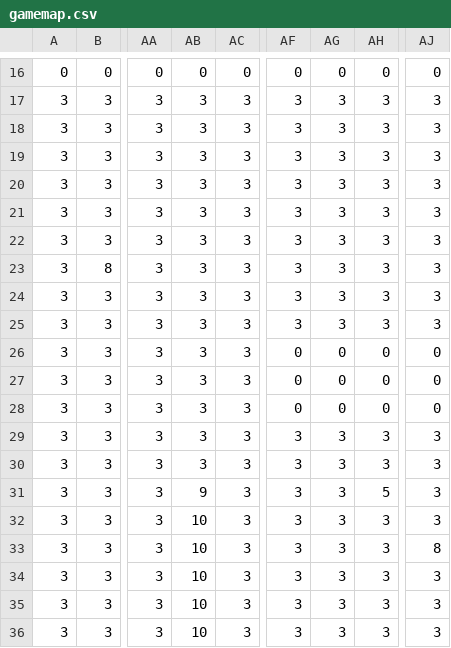
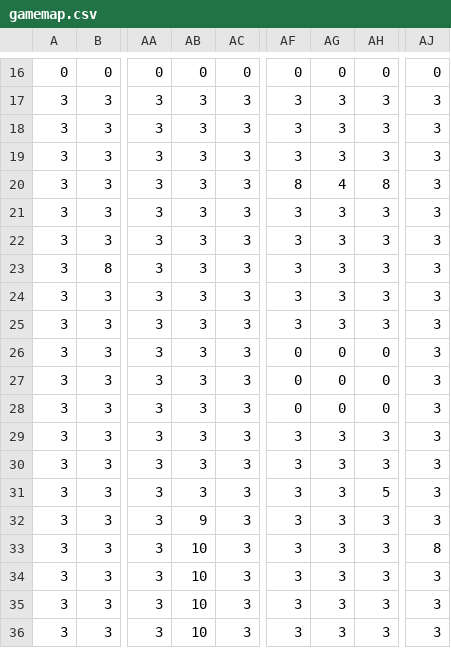
Before and after one commit to Riley-Vazquez/Riley-Vazquez.github.io, a CSV file: mario/graphics/gamemap.csv, drawn as a sheet; only a part is shown, gaps mark what is left out; the diff names each change by its address in the sheet, - before the commit and + after, or states it on an @@ line.

Commit message:
Add files via upload

```diff
--- a/mario/graphics/gamemap.csv
+++ b/mario/graphics/gamemap.csv
-AF20: 3
+AF20: 8
-AG20: 3
+AG20: 4
-AH20: 3
+AH20: 8
-AJ26:AJ28: 0
+AJ26:AJ28: 3
-AB31: 9
+AB31: 3
-AB32: 10
+AB32: 9
```
